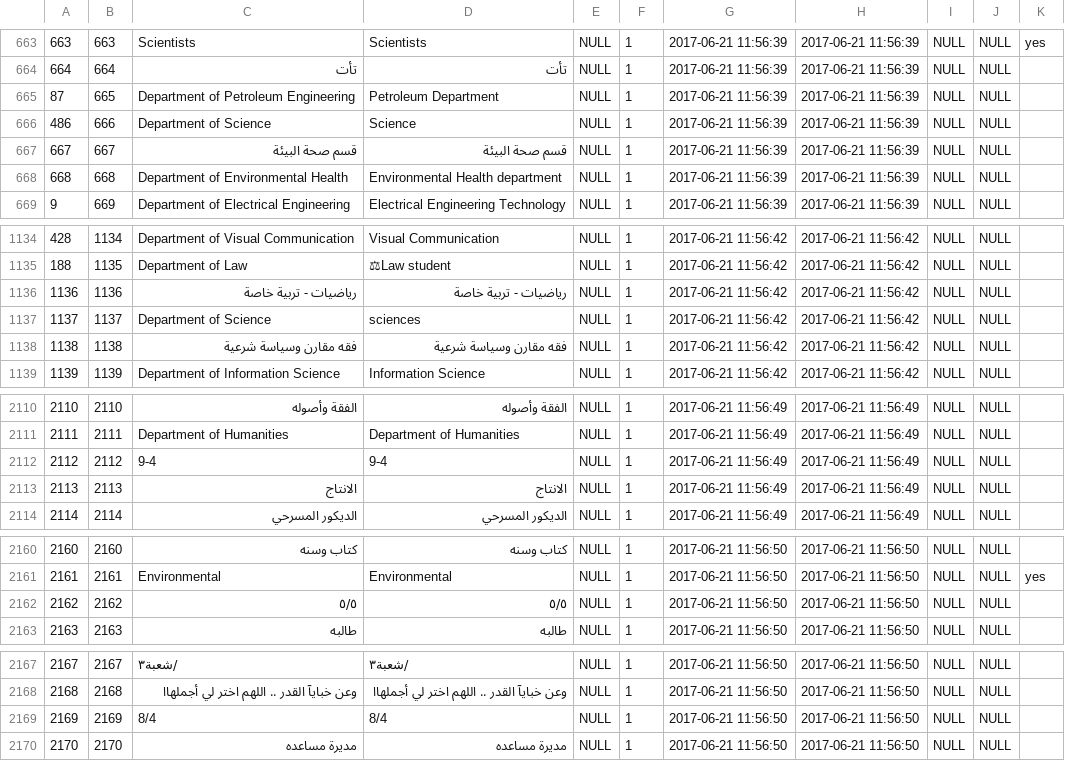
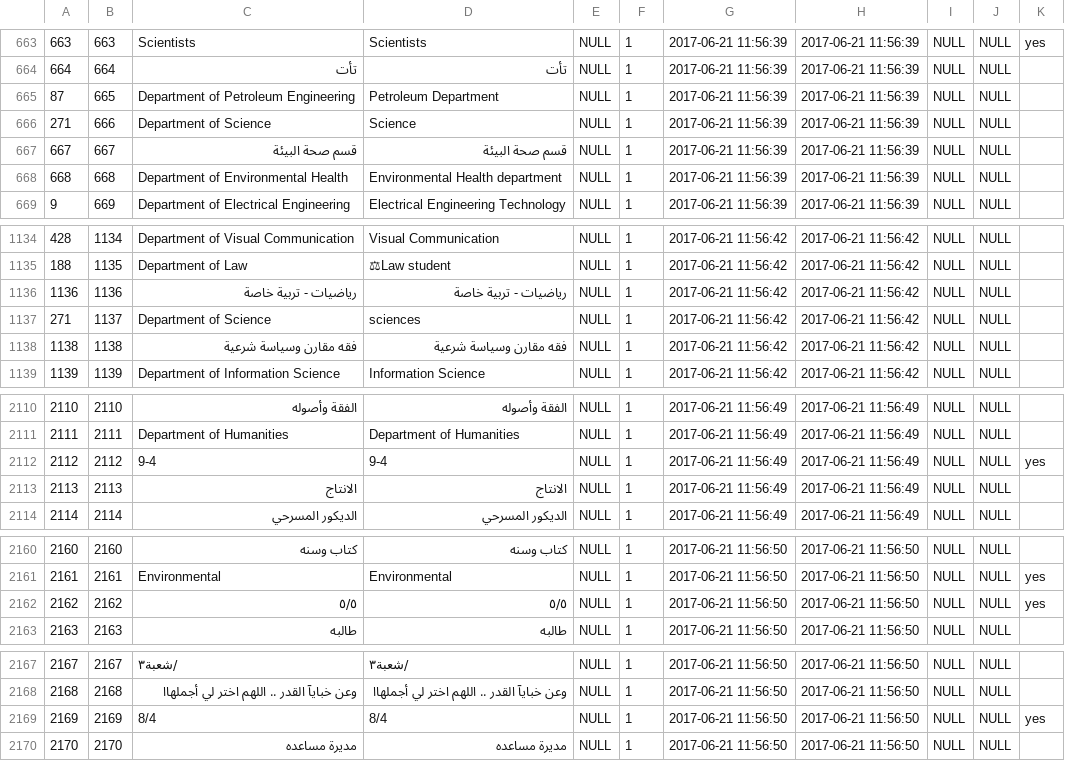
Before and after one commit to jitendra88/important_script, a CSV file: department_sheet.csv, drawn as a sheet; only a part is shown, gaps mark what is left out; the diff covers the shown part only; the diff names each change by its address in the sheet, - before the commit and + after, or states it on an @@ line.

```diff
--- a/department_sheet.csv
+++ b/department_sheet.csv
-A666: 486
+A666: 271
-A1137: 1137
+A1137: 271
-K2112: (empty)
+K2112: yes
-K2162: (empty)
+K2162: yes
-K2169: (empty)
+K2169: yes
```
Also changed, not shown: 9 edited cells elsewhere in this file.
